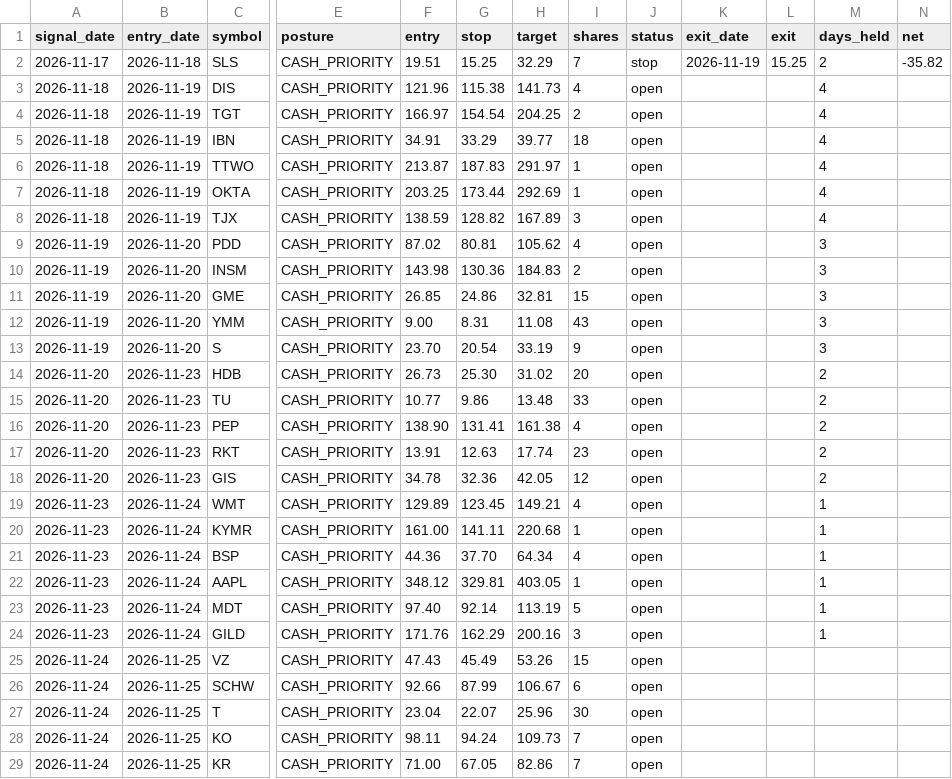
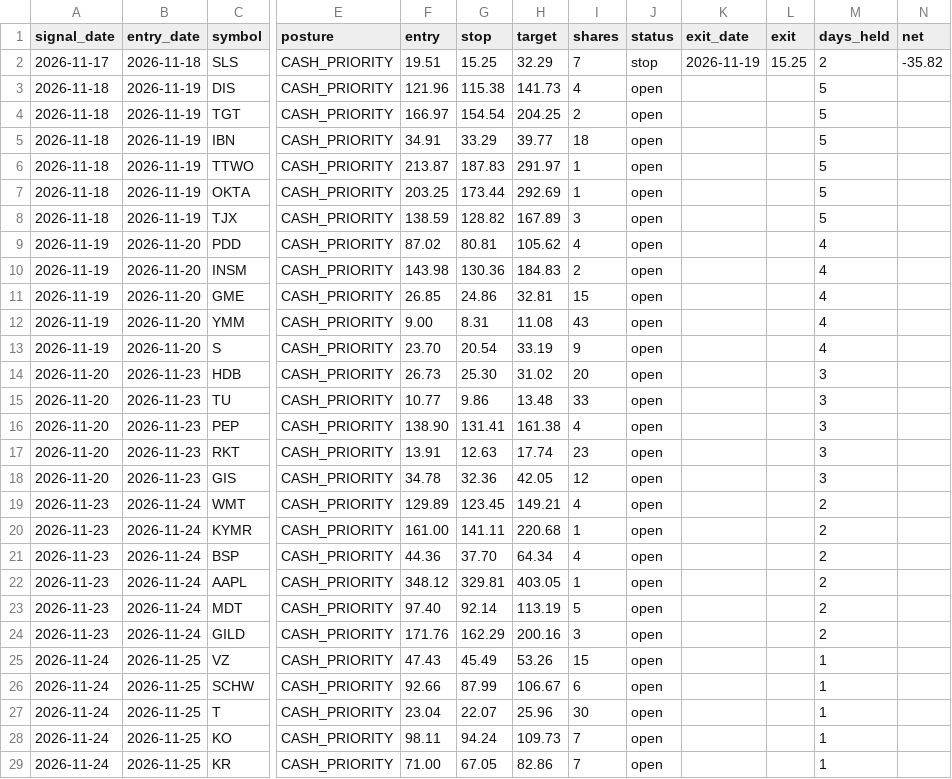
Before and after one commit to engsarahabdulaziz-beep/day-trader-skill, a CSV file: paper/swing.csv, drawn as a sheet; only a part is shown, gaps mark what is left out; the diff covers the shown part only; the diff names each change by its address in the sheet, - before the commit and + after, or states it on an @@ line.

```diff
--- a/paper/swing.csv
+++ b/paper/swing.csv
-M3:M8 (days_held): 4
+M3:M8 (days_held): 5
-M9:M13 (days_held): 3
+M9:M13 (days_held): 4
-M14:M18 (days_held): 2
+M14:M18 (days_held): 3
-M19:M24 (days_held): 1
+M19:M24 (days_held): 2
-M25:M29 (days_held): (empty)
+M25:M29 (days_held): 1
```
Also changed, not shown: 1 edited cell elsewhere in this file, paper/ledger.csv.
